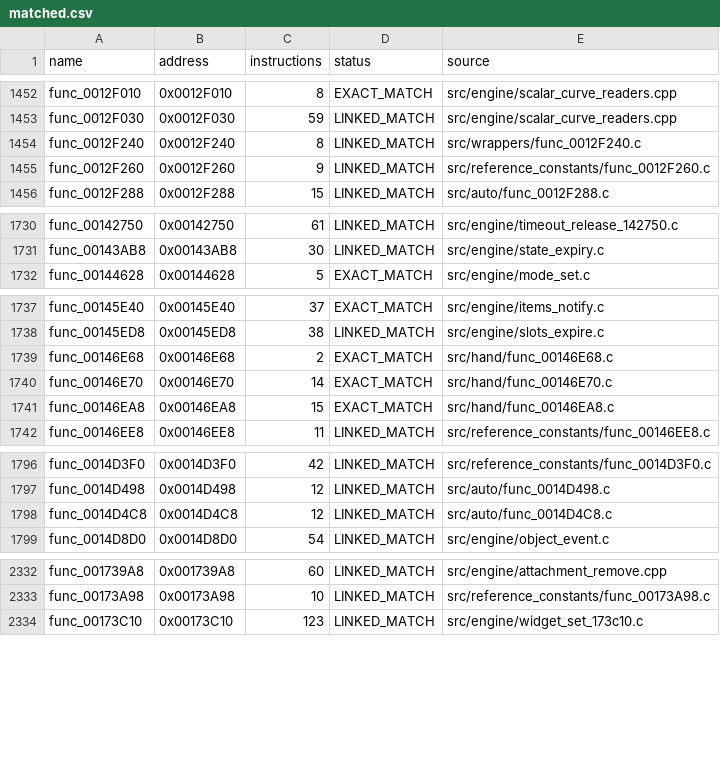
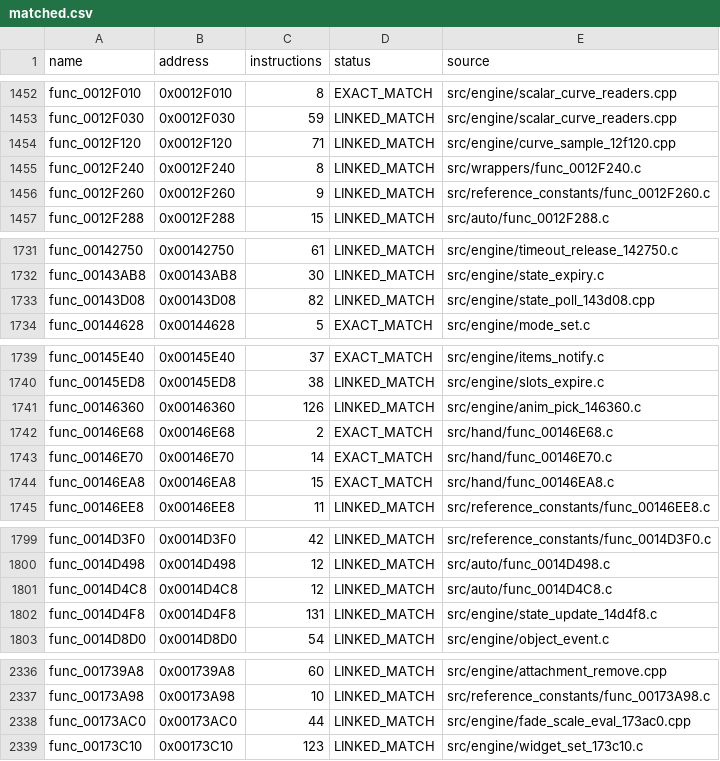
Before and after one commit to NaGaa95/sly3-decomp, a CSV file: config/matched.csv, drawn as a sheet; only a part is shown, gaps mark what is left out; the diff covers the shown part only; the diff names each change by its address in the sheet, - before the commit and + after, or states it on an @@ line.

```diff
--- a/config/matched.csv
+++ b/config/matched.csv
+row 1454: func_0012F120 | 0x0012F120 | 71 | LINKED_MATCH | src/engine/curve_sample_12f120.cpp
+row 1733: func_00143D08 | 0x00143D08 | 82 | LINKED_MATCH | src/engine/state_poll_143d08.cpp
+row 1741: func_00146360 | 0x00146360 | 126 | LINKED_MATCH | src/engine/anim_pick_146360.c
+row 1802: func_0014D4F8 | 0x0014D4F8 | 131 | LINKED_MATCH | src/engine/state_update_14d4f8.c
+row 2338: func_00173AC0 | 0x00173AC0 | 44 | LINKED_MATCH | src/engine/fade_scale_eval_173ac0.cpp
```
Also changed, not shown: 1 added row elsewhere in this file, config/function_overrides.csv, config/functions.csv, 9 other files.
